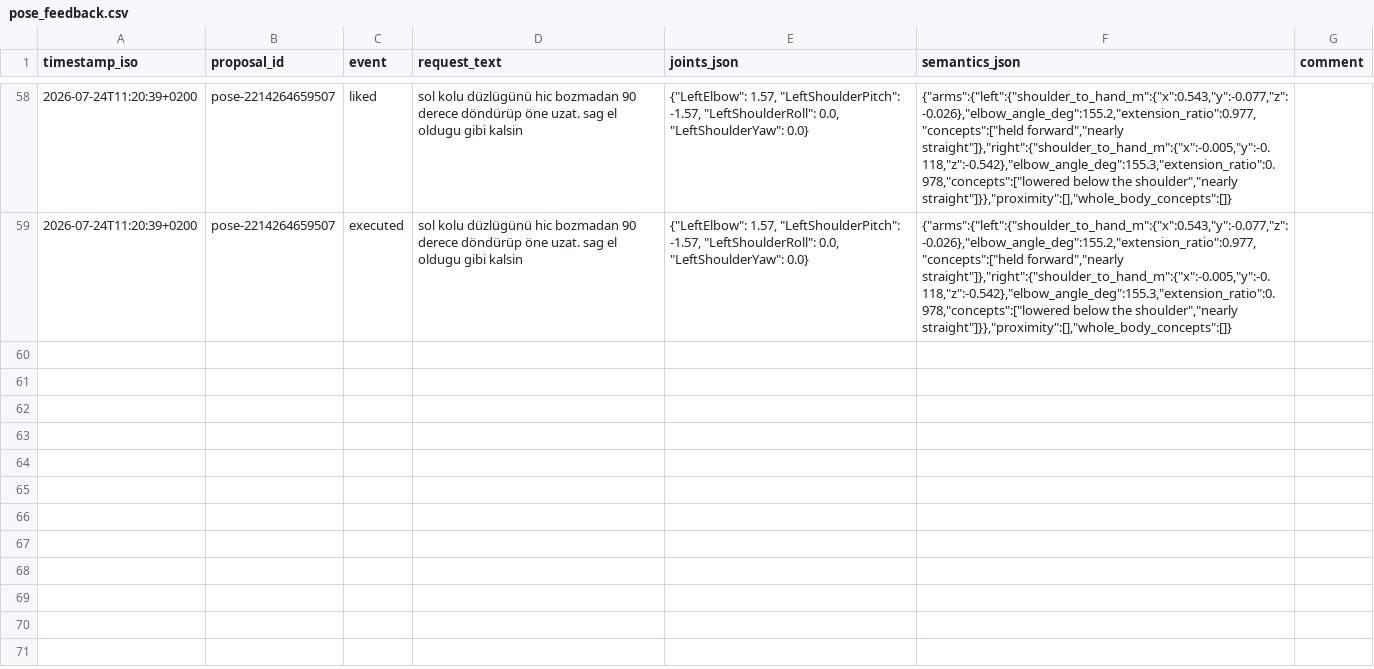
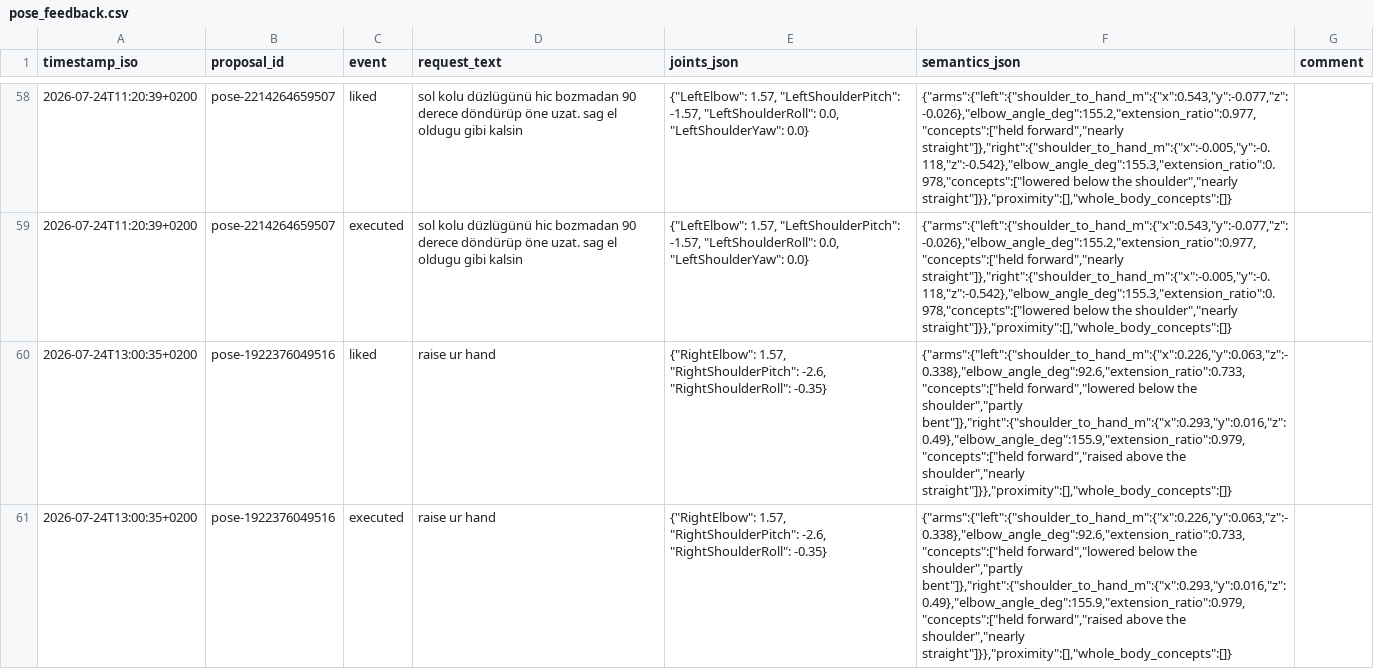
Before and after one commit to cemalhekim/humanoid-robot-gui, a CSV file: data/pose_feedback.csv, drawn as a sheet; only a part is shown, gaps mark what is left out; the diff names each change by its address in the sheet, - before the commit and + after, or states it on an @@ line.

Commit message:
Pose feedback data update (auto-sync from robot)

```diff
--- a/data/pose_feedback.csv
+++ b/data/pose_feedback.csv
+row 60: 2026-07-24T13:00:35+0200 | pose-1922376049516 | liked | raise ur hand | {"RightElbow": 1.57, "RightShoulderPitch": -2.6, "RightShoulderRoll": -0.35} | {"arms":{"left":{"shoulder_to_hand_m":{"x":0.226,"y":0.063,"z":-0.338},"elbow_angle_deg":92.6,"extension_ratio":0.733,"concepts":["held forward","lowered below the shoulder","partly bent"]},"right":{"shoulder_to_hand_m":{"x":0.293,"y":0.016,"z":0.49},"elbow_angle_deg":155.9,"extension_ratio":0.979,"concepts":["held forward","raised above the shoulder","nearly straight"]}},"proximity":[],"whole_body_concepts":[]}
+row 61: 2026-07-24T13:00:35+0200 | pose-1922376049516 | executed | raise ur hand | {"RightElbow": 1.57, "RightShoulderPitch": -2.6, "RightShoulderRoll": -0.35} | {"arms":{"left":{"shoulder_to_hand_m":{"x":0.226,"y":0.063,"z":-0.338},"elbow_angle_deg":92.6,"extension_ratio":0.733,"concepts":["held forward","lowered below the shoulder","partly bent"]},"right":{"shoulder_to_hand_m":{"x":0.293,"y":0.016,"z":0.49},"elbow_angle_deg":155.9,"extension_ratio":0.979,"concepts":["held forward","raised above the shoulder","nearly straight"]}},"proximity":[],"whole_body_concepts":[]}
```
